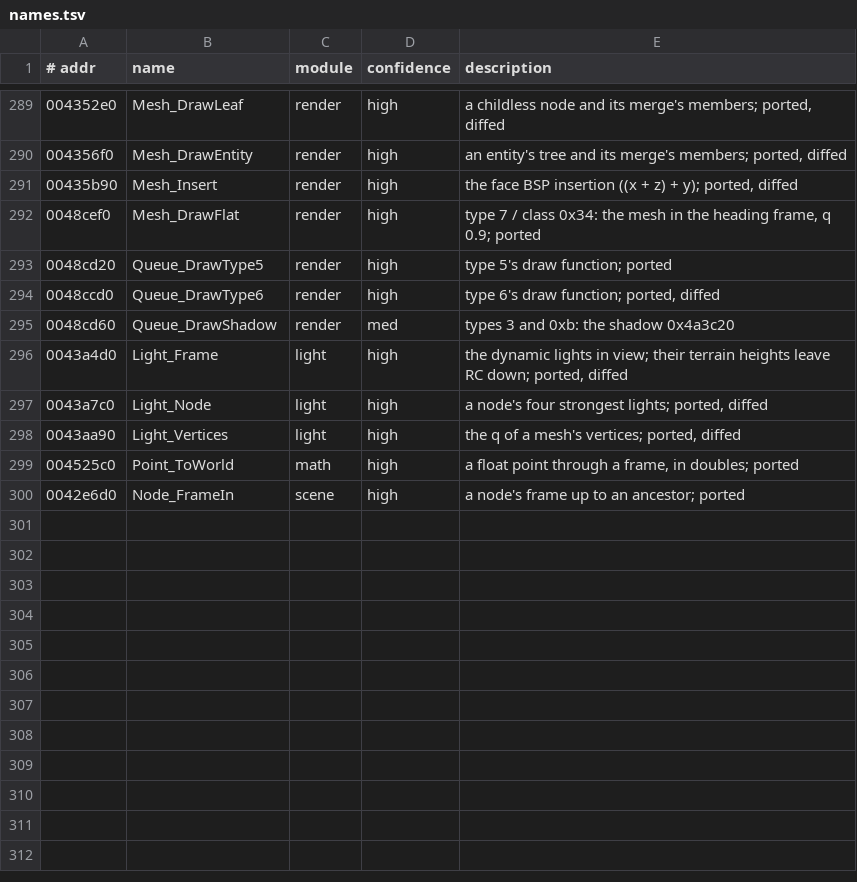
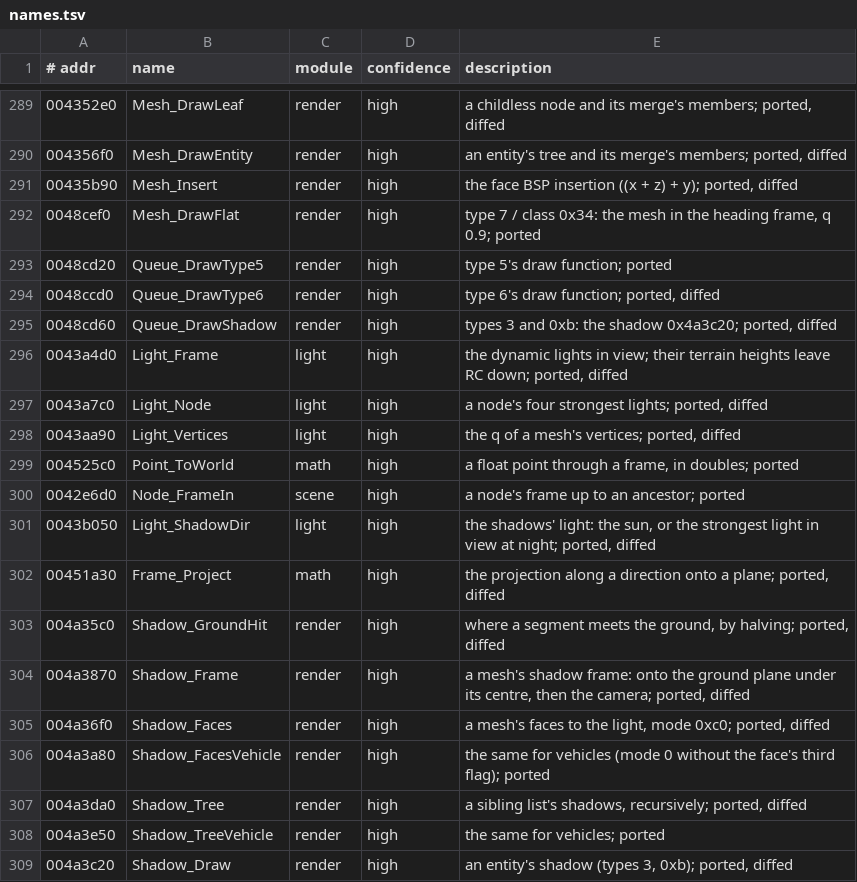
Before and after one commit to emdzej/openi76, a TSV file: tools/ghidra/names.tsv, drawn as a sheet; only a part is shown, gaps mark what is left out.

```diff
--- a/tools/ghidra/names.tsv
+++ b/tools/ghidra/names.tsv
@@ -294,3 +294,3 @@
 0048ccd0	Queue_DrawType6	render	high	type 6's draw function; ported, diffed
-0048cd60	Queue_DrawShadow	render	med	types 3 and 0xb: the shadow 0x4a3c20
+0048cd60	Queue_DrawShadow	render	high	types 3 and 0xb: the shadow 0x4a3c20; ported, diffed
 0043a4d0	Light_Frame	light	high	the dynamic lights in view; their terrain heights leave RC down; ported, diffed
@@ -300 +300,10 @@
 0042e6d0	Node_FrameIn	scene	high	a node's frame up to an ancestor; ported
+0043b050	Light_ShadowDir	light	high	the shadows' light: the sun, or the strongest light in view at night; ported, diffed
+00451a30	Frame_Project	math	high	the projection along a direction onto a plane; ported, diffed
+004a35c0	Shadow_GroundHit	render	high	where a segment meets the ground, by halving; ported, diffed
+004a3870	Shadow_Frame	render	high	a mesh's shadow frame: onto the ground plane under its centre, then the camera; ported, diffed
+004a36f0	Shadow_Faces	render	high	a mesh's faces to the light, mode 0xc0; ported, diffed
+004a3a80	Shadow_FacesVehicle	render	high	the same for vehicles (mode 0 without the face's third flag); ported
+004a3da0	Shadow_Tree	render	high	a sibling list's shadows, recursively; ported, diffed
+004a3e50	Shadow_TreeVehicle	render	high	the same for vehicles; ported
+004a3c20	Shadow_Draw	render	high	an entity's shadow (types 3, 0xb); ported, diffed
```
Also changed, not shown: 10 other files.
